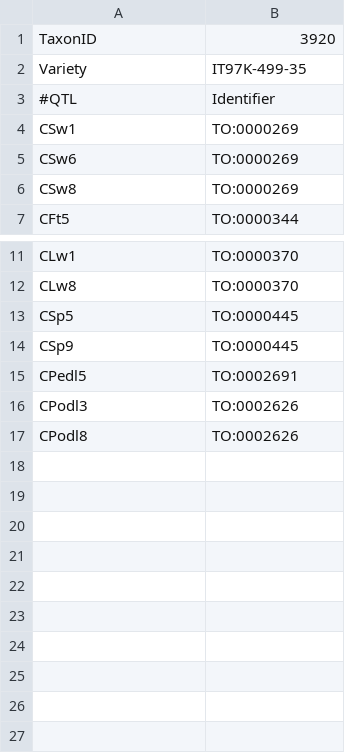
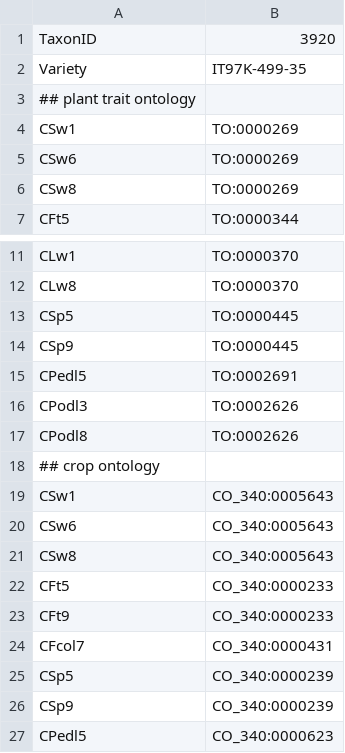
Before and after one commit to LegumeFederation/intermine-data, a TSV file: cowpea-qtl-ontology/10.1101.202044.tsv, drawn as a sheet; only a part is shown, gaps mark what is left out.

```diff
--- a/cowpea-qtl-ontology/10.1101.202044.tsv
+++ b/cowpea-qtl-ontology/10.1101.202044.tsv
@@ -2,3 +2,3 @@ TaxonID	3920
 Variety	IT97K-499-35
-#QTL	Identifier
+## plant trait ontology
 CSw1	TO:0000269
@@ -17 +17,11 @@ CPodl3	TO:0002626
 CPodl8	TO:0002626
+## crop ontology
+CSw1	CO_340:0005643
+CSw6	CO_340:0005643
+CSw8	CO_340:0005643
+CFt5	CO_340:0000233
+CFt9	CO_340:0000233
+CFcol7	CO_340:0000431
+CSp5	CO_340:0000239
+CSp9	CO_340:0000239
+CPedl5	CO_340:0000623
```
Also changed, not shown: cowpea-qtl-ontology/MAGIC-2017.tsv, cowpea-qtl-ontology/cowpea-qtl-ontology.tsv, 4 other files.
